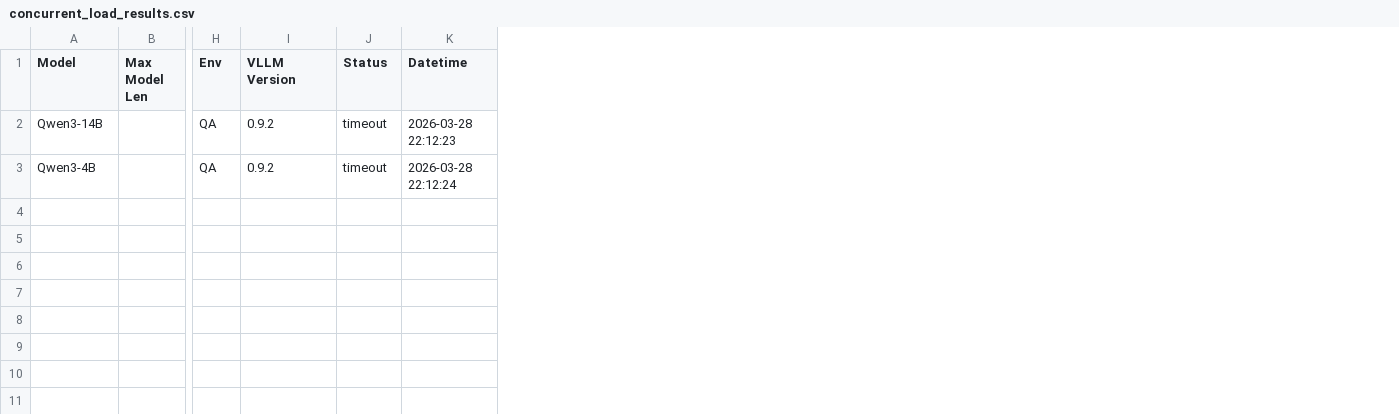
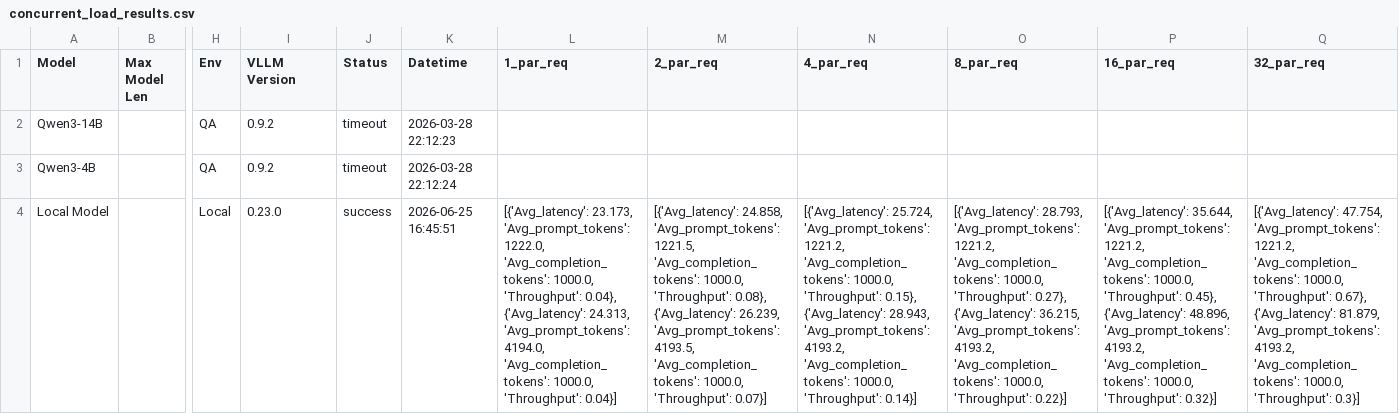
Before and after one commit to luismsneto/BeLLMira, a CSV file: tutorial/concurrent_load_results.csv, drawn as a sheet; only a part is shown, gaps mark what is left out; rows hold the shown columns only; the diff covers the shown part only; the diff names each change by its address in the sheet, - before the commit and + after, or states it on an @@ line.

```diff
--- a/tutorial/concurrent_load_results.csv
+++ b/tutorial/concurrent_load_results.csv
+column L (1_par_req), empty
+column M (2_par_req), empty
+column N (4_par_req), empty
+column O (8_par_req), empty
+column P (16_par_req), empty
+column Q (32_par_req), empty
+row 4: Local Model |  | Local | 0.23.0 | success | 2026-06-25 16:45:51 | [{'Avg_latency': 23.173, 'Avg_prompt_tokens': 1222.0, 'Avg_completion_tokens': 1000.0, 'Throughput': 0.04}, {'Avg_latency': 24.313, 'Avg_prompt_tokens': 4194.0, 'Avg_completion_tokens': 1000.0, 'Throughput': 0.04}] | [{'Avg_latency': 24.858, 'Avg_prompt_tokens': 1221.5, 'Avg_completion_tokens': 1000.0, 'Throughput': 0.08}, {'Avg_latency': 26.239, 'Avg_prompt_tokens': 4193.5, 'Avg_completion_tokens': 1000.0, 'Throughput': 0.07}] | [{'Avg_latency': 25.724, 'Avg_prompt_tokens': 1221.2, 'Avg_completion_tokens': 1000.0, 'Throughput': 0.15}, {'Avg_latency': 28.943, 'Avg_prompt_tokens': 4193.2, 'Avg_completion_tokens': 1000.0, 'Throughput': 0.14}] | [{'Avg_latency': 28.793, 'Avg_prompt_tokens': 1221.2, 'Avg_completion_tokens': 1000.0, 'Throughput': 0.27}, {'Avg_latency': 36.215, 'Avg_prompt_tokens': 4193.2, 'Avg_completion_tokens': 1000.0, 'Throughput': 0.22}] | [{'Avg_latency': 35.644, 'Avg_prompt_tokens': 1221.2, 'Avg_completion_tokens': 1000.0, 'Throughput': 0.45}, {'Avg_latency': 48.896, 'Avg_prompt_tokens': 4193.2, 'Avg_completion_tokens': 1000.0, 'Throughput': 0.32}] | [{'Avg_latency': 47.754, 'Avg_prompt_tokens': 1221.2, 'Avg_completion_tokens': 1000.0, 'Throughput': 0.67}, {'Avg_latency': 81.879, 'Avg_prompt_tokens': 4193.2, 'Avg_completion_tokens': 1000.0, 'Throughput': 0.3}]
```
Also changed, not shown: 2 added rows elsewhere in this file, tutorial/context_length_results.csv, 35 other files.
